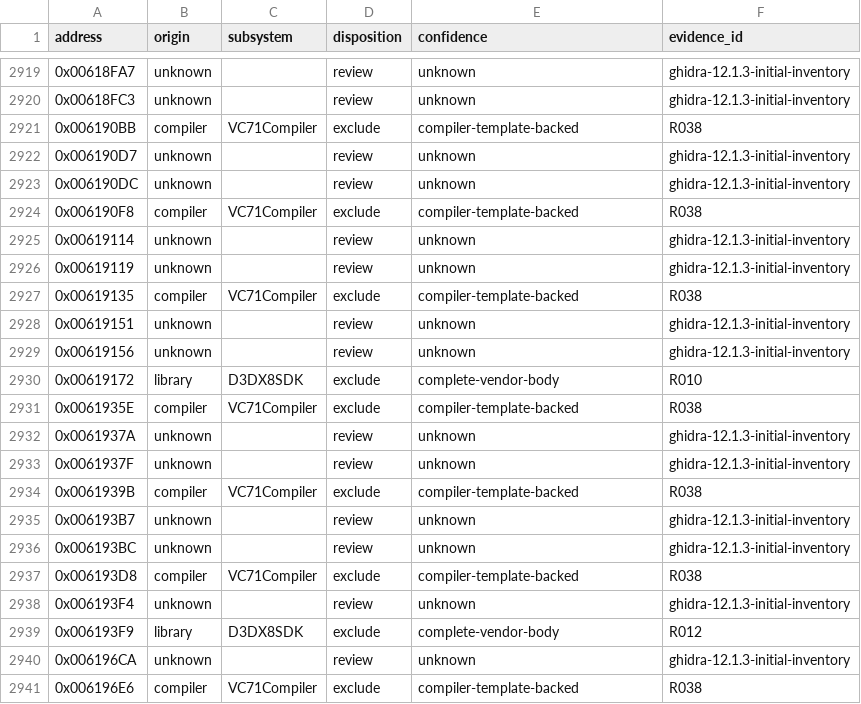
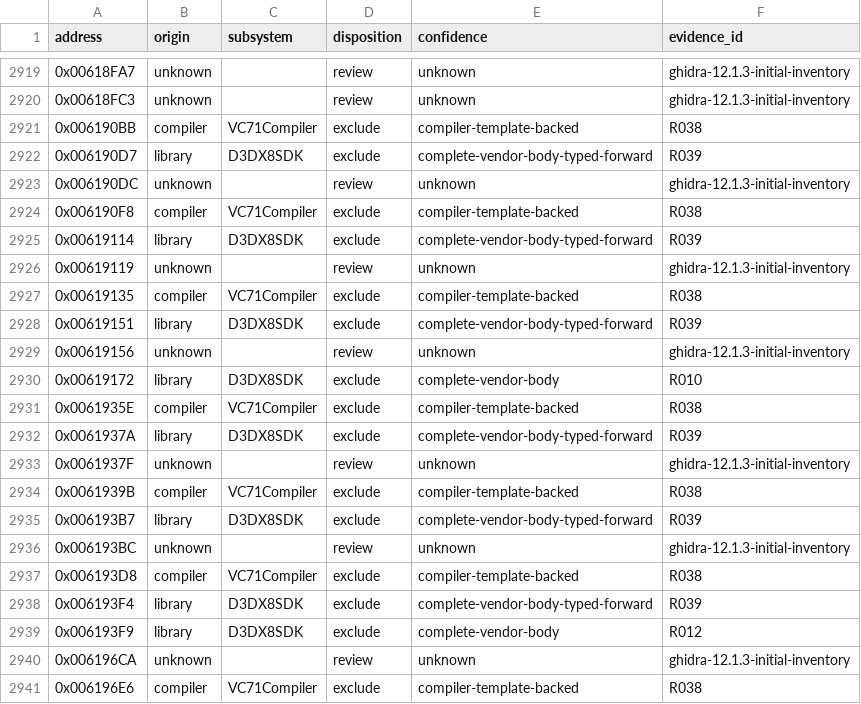
Before and after one commit to N0zoM1z0/th075, a CSV file: config/function-origins.csv, drawn as a sheet; only a part is shown, gaps mark what is left out; the diff covers the shown part only.

Commit message:
gpt-6.1-sol: review D3DX8 forwarding destructor origins

```diff
--- a/config/function-origins.csv
+++ b/config/function-origins.csv
@@ -2921,9 +2921,9 @@ address,origin,subsystem,disposition,confidence,evidence_id
 0x006190BB,compiler,VC71Compiler,exclude,compiler-template-backed,R038
-0x006190D7,unknown,,review,unknown,ghidra-12.1.3-initial-inventory
+0x006190D7,library,D3DX8SDK,exclude,complete-vendor-body-typed-forward,R039
 0x006190DC,unknown,,review,unknown,ghidra-12.1.3-initial-inventory
 0x006190F8,compiler,VC71Compiler,exclude,compiler-template-backed,R038
-0x00619114,unknown,,review,unknown,ghidra-12.1.3-initial-inventory
+0x00619114,library,D3DX8SDK,exclude,complete-vendor-body-typed-forward,R039
 0x00619119,unknown,,review,unknown,ghidra-12.1.3-initial-inventory
 0x00619135,compiler,VC71Compiler,exclude,compiler-template-backed,R038
-0x00619151,unknown,,review,unknown,ghidra-12.1.3-initial-inventory
+0x00619151,library,D3DX8SDK,exclude,complete-vendor-body-typed-forward,R039
 0x00619156,unknown,,review,unknown,ghidra-12.1.3-initial-inventory
@@ -2931,9 +2931,9 @@ address,origin,subsystem,disposition,confidence,evidence_id
 0x0061935E,compiler,VC71Compiler,exclude,compiler-template-backed,R038
-0x0061937A,unknown,,review,unknown,ghidra-12.1.3-initial-inventory
+0x0061937A,library,D3DX8SDK,exclude,complete-vendor-body-typed-forward,R039
 0x0061937F,unknown,,review,unknown,ghidra-12.1.3-initial-inventory
 0x0061939B,compiler,VC71Compiler,exclude,compiler-template-backed,R038
-0x006193B7,unknown,,review,unknown,ghidra-12.1.3-initial-inventory
+0x006193B7,library,D3DX8SDK,exclude,complete-vendor-body-typed-forward,R039
 0x006193BC,unknown,,review,unknown,ghidra-12.1.3-initial-inventory
 0x006193D8,compiler,VC71Compiler,exclude,compiler-template-backed,R038
-0x006193F4,unknown,,review,unknown,ghidra-12.1.3-initial-inventory
+0x006193F4,library,D3DX8SDK,exclude,complete-vendor-body-typed-forward,R039
 0x006193F9,library,D3DX8SDK,exclude,complete-vendor-body,R012
```
Also changed, not shown: 165 edited cells elsewhere in this file, 9 other files.
